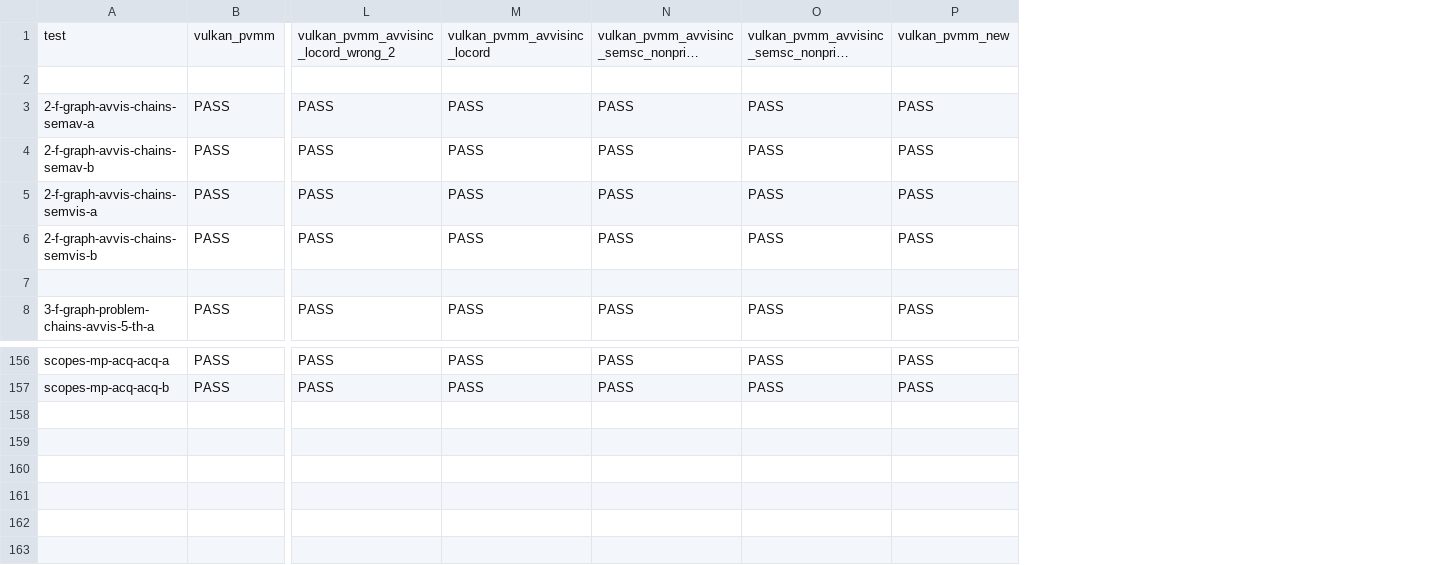
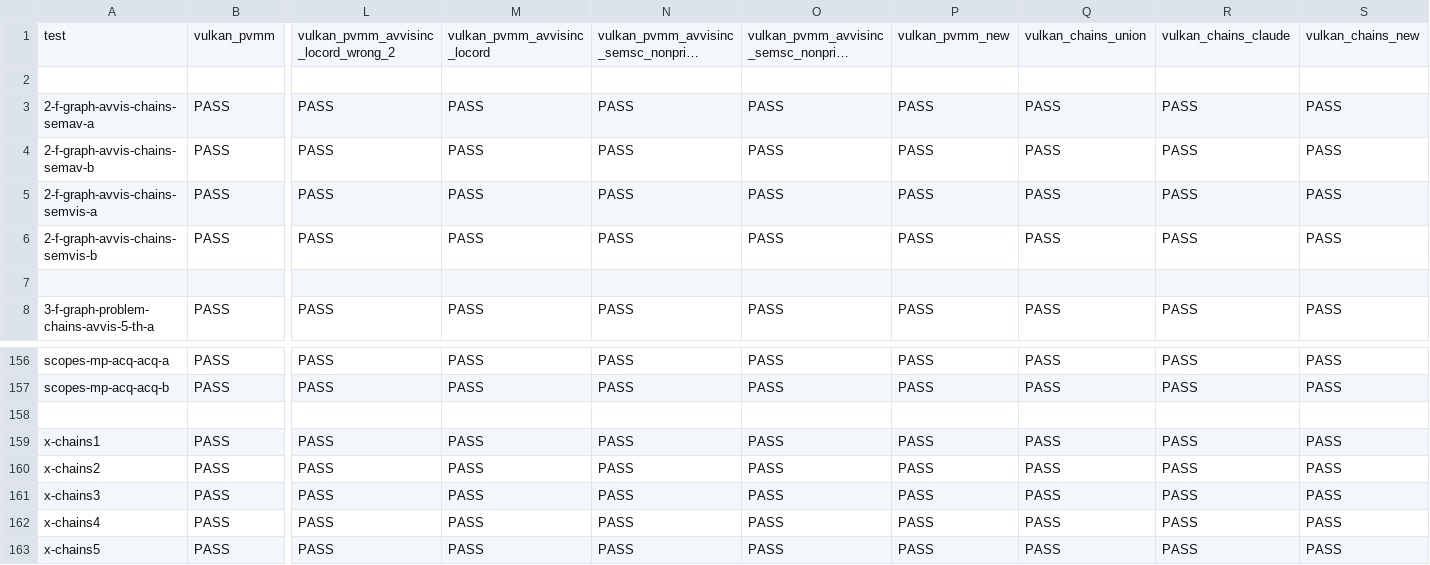
Before and after one commit to JnsGlnr/Dat3M, a CSV file: litmus/VULKAN/pvmm/expected-nochains.csv, drawn as a sheet; only a part is shown, gaps mark what is left out; long unchanged cells end in …; rows hold the shown columns only; the diff names each change by its address in the sheet, - before the commit and + after, or states it on an @@ line.

```diff
--- a/litmus/VULKAN/pvmm/expected-nochains.csv
+++ b/litmus/VULKAN/pvmm/expected-nochains.csv
+column Q, rows 1-8: vulkan_chains_union |  | PASS | PASS | PASS | PASS |  | PASS; rows 156-157: PASS | PASS
+column R, rows 1-8: vulkan_chains_claude |  | PASS | PASS | PASS | PASS |  | PASS; rows 156-157: PASS | PASS
+column S, rows 1-8: vulkan_chains_new |  | PASS | PASS | PASS | PASS |  | PASS; rows 156-157: PASS | PASS
+row 158: (empty)
+row 159: x-chains1 | PASS | PASS | PASS | PASS | PASS | PASS | PASS | PASS | PASS
+row 160: x-chains2 | PASS | PASS | PASS | PASS | PASS | PASS | PASS | PASS | PASS
+row 161: x-chains3 | PASS | PASS | PASS | PASS | PASS | PASS | PASS | PASS | PASS
+row 162: x-chains4 | PASS | PASS | PASS | PASS | PASS | PASS | PASS | PASS | PASS
+row 163: x-chains5 | PASS | PASS | PASS | PASS | PASS | PASS | PASS | PASS | PASS
```
Also changed, not shown: litmus/VULKAN/pvmm/expected-all.csv, litmus/VULKAN/pvmm/expected-chains.csv, 8 other files.
